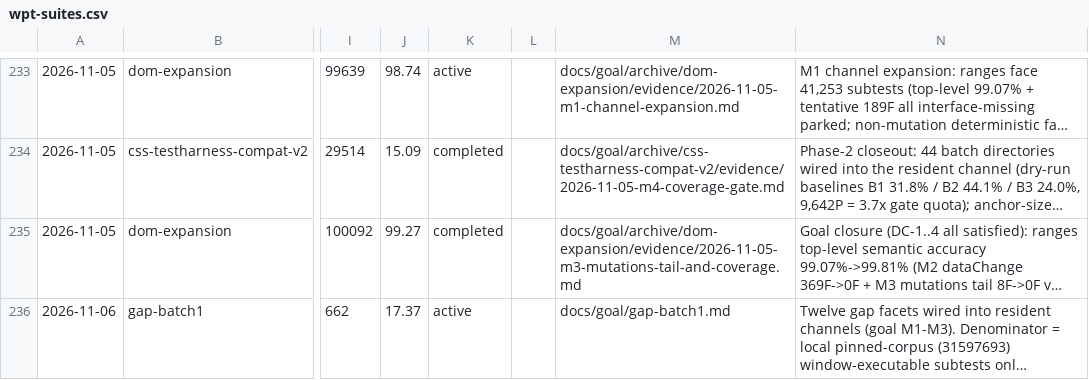
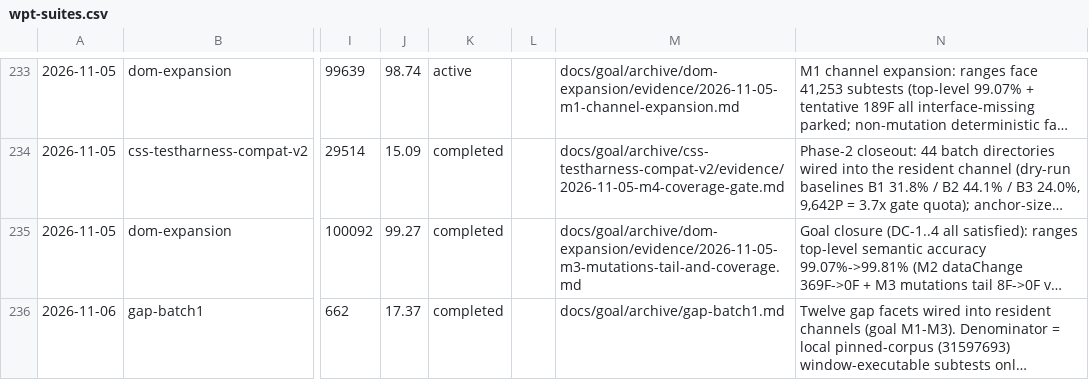
Before and after one commit to leizongmin/ZeroWeb, a CSV file: docs/compat/trends/wpt-suites.csv, drawn as a sheet; only a part is shown, gaps mark what is left out; long unchanged cells end in …; the diff names each change by its address in the sheet, - before the commit and + after, or states it on an @@ line.

```diff
--- a/docs/compat/trends/wpt-suites.csv
+++ b/docs/compat/trends/wpt-suites.csv
-K236: active
+K236: completed
-M236: docs/goal/gap-batch1.md
+M236: docs/goal/archive/gap-batch1.md
```
Also changed, not shown: 22 other files.
